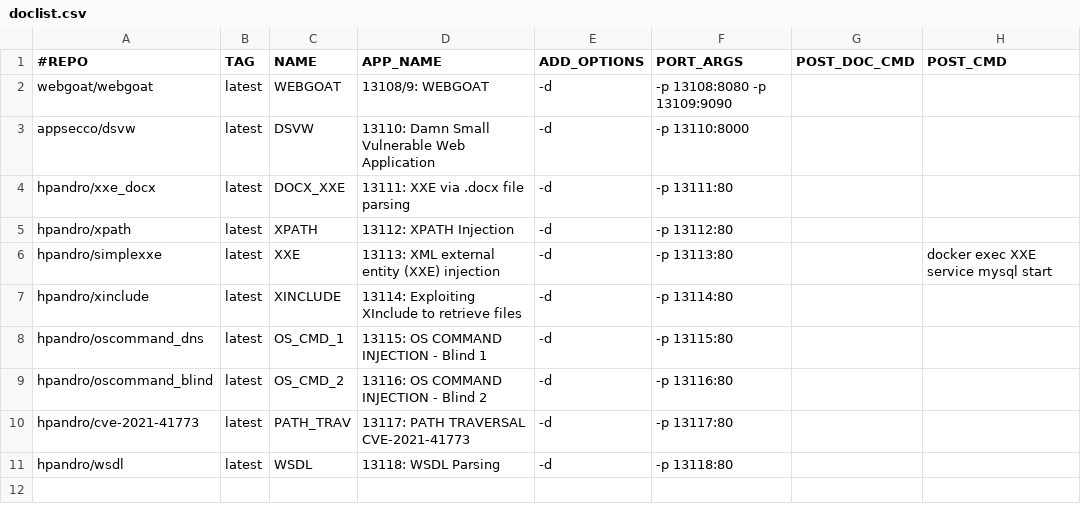
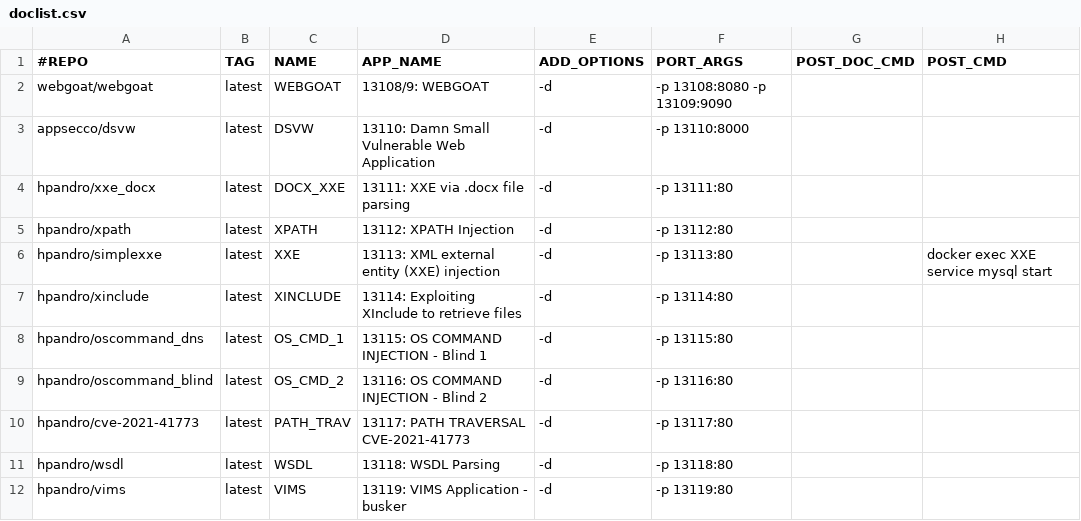
Before and after one commit to RavikumarRamesh/OVLC, a CSV file: doclist.csv, drawn as a sheet; the diff names each change by its address in the sheet, - before the commit and + after, or states it on an @@ line.

Commit message:
Update doclist.csv

```diff
--- a/doclist.csv
+++ b/doclist.csv
+row 12: hpandro/vims | latest | VIMS | 13119: VIMS Application - busker | -d | -p 13119:80
```
